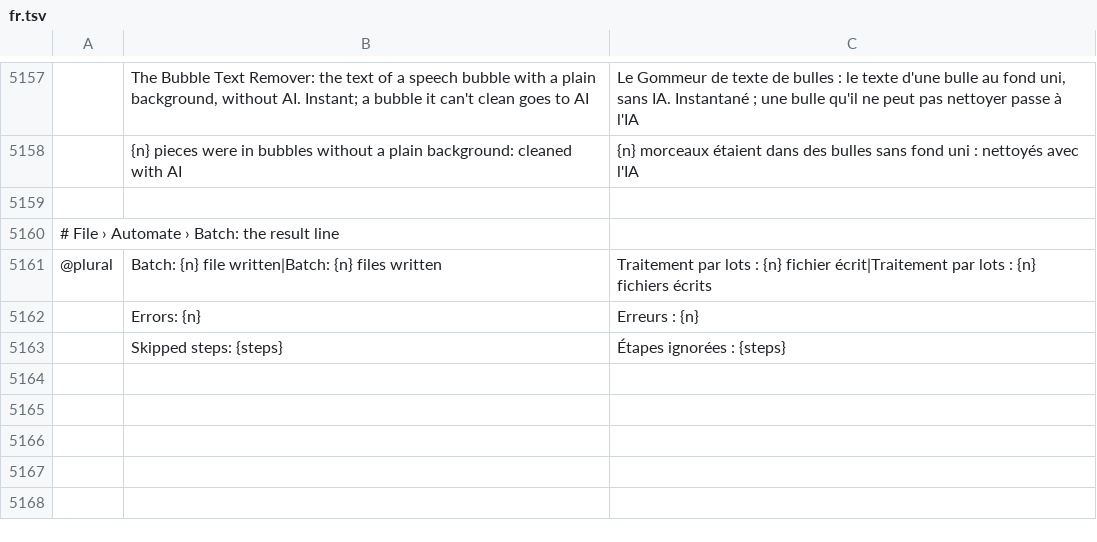
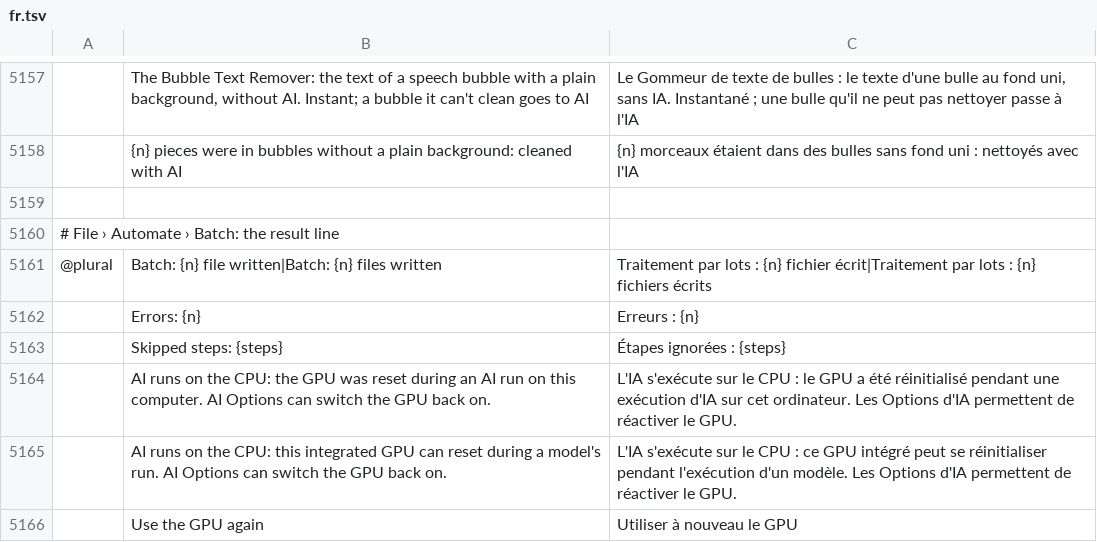
Before and after one commit to ChoqueCastroLD/capishot, a TSV file: crates/ui-egui/src/i18n/fr.tsv, drawn as a sheet; only a part is shown, gaps mark what is left out; the diff names each change by its address in the sheet, - before the commit and + after, or states it on an @@ line.

```diff
--- a/crates/ui-egui/src/i18n/fr.tsv
+++ b/crates/ui-egui/src/i18n/fr.tsv
+row 5164:  | AI runs on the CPU: the GPU was reset during an AI run on this computer. AI Options can switch the GPU back on. | L'IA s'exécute sur le CPU : le GPU a été réinitialisé pendant une exécution d'IA sur cet ordinateur. Les Options d'IA permettent de réactiver le GPU.
+row 5165:  | AI runs on the CPU: this integrated GPU can reset during a model's run. AI Options can switch the GPU back on. | L'IA s'exécute sur le CPU : ce GPU intégré peut se réinitialiser pendant l'exécution d'un modèle. Les Options d'IA permettent de réactiver le GPU.
+row 5166:  | Use the GPU again | Utiliser à nouveau le GPU
```
Also changed, not shown: crates/ui-egui/src/i18n/de.tsv, crates/ui-egui/src/i18n/el.tsv, 34 other files.
